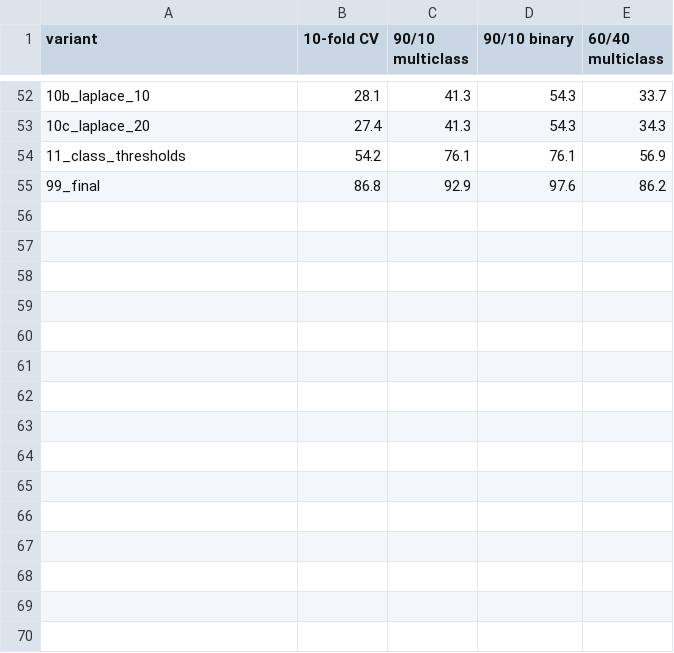
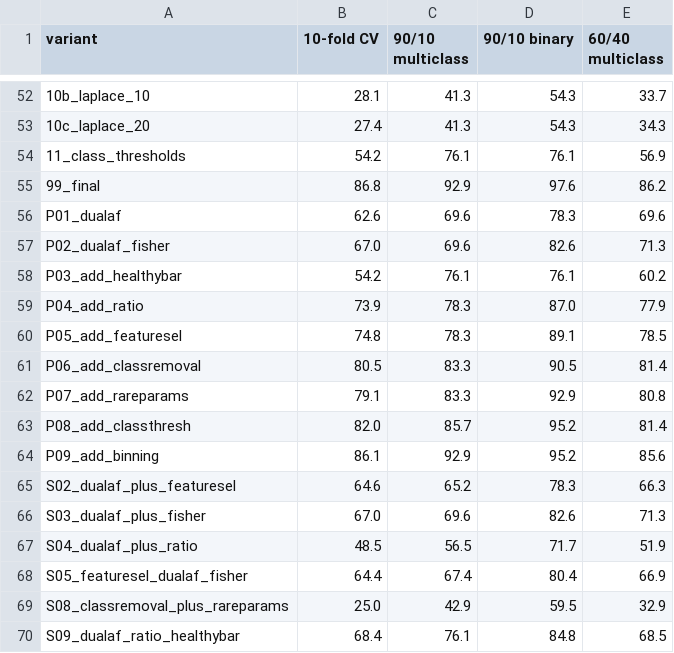
Before and after one commit to kadgitub7/CDS-NI-Algorithm, a CSV file: ImprovedCDS/CDS_FINAL/CDS_Incremental_analysis/results_summary.csv, drawn as a sheet; only a part is shown, gaps mark what is left out; the diff names each change by its address in the sheet, - before the commit and + after, or states it on an @@ line.

Commit message:
added updated reasoning document and incremental analysis

```diff
--- a/ImprovedCDS/CDS_FINAL/CDS_Incremental_analysis/results_summary.csv
+++ b/ImprovedCDS/CDS_FINAL/CDS_Incremental_analysis/results_summary.csv
+row 56: P01_dualaf | 62.6 | 69.6 | 78.3 | 69.6
+row 57: P02_dualaf_fisher | 67.0 | 69.6 | 82.6 | 71.3
+row 58: P03_add_healthybar | 54.2 | 76.1 | 76.1 | 60.2
+row 59: P04_add_ratio | 73.9 | 78.3 | 87.0 | 77.9
+row 60: P05_add_featuresel | 74.8 | 78.3 | 89.1 | 78.5
+row 61: P06_add_classremoval | 80.5 | 83.3 | 90.5 | 81.4
+row 62: P07_add_rareparams | 79.1 | 83.3 | 92.9 | 80.8
+row 63: P08_add_classthresh | 82.0 | 85.7 | 95.2 | 81.4
+row 64: P09_add_binning | 86.1 | 92.9 | 95.2 | 85.6
+row 65: S02_dualaf_plus_featuresel | 64.6 | 65.2 | 78.3 | 66.3
+row 66: S03_dualaf_plus_fisher | 67.0 | 69.6 | 82.6 | 71.3
+row 67: S04_dualaf_plus_ratio | 48.5 | 56.5 | 71.7 | 51.9
+row 68: S05_featuresel_dualaf_fisher | 64.4 | 67.4 | 80.4 | 66.9
+row 69: S08_classremoval_plus_rareparams | 25.0 | 42.9 | 59.5 | 32.9
+row 70: S09_dualaf_ratio_healthybar | 68.4 | 76.1 | 84.8 | 68.5
```
Also changed, not shown: 43 other files.
